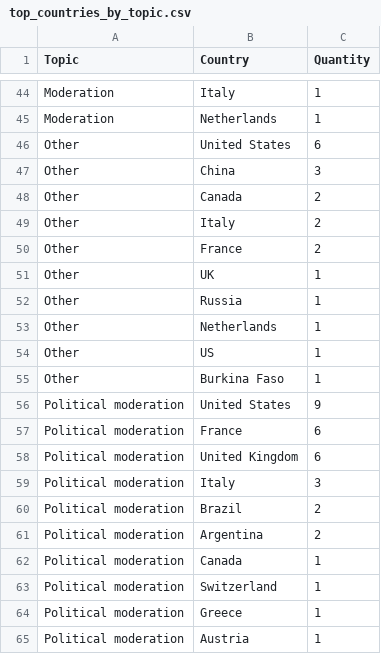
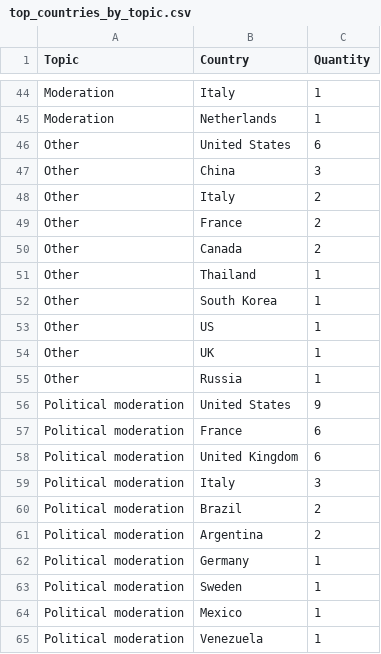
Before and after one commit to edekeulenaar/censorship-and-moderation, a CSV file: data/top_countries_by_topic.csv, drawn as a sheet; only a part is shown, gaps mark what is left out; the diff covers the shown part only.

```diff
--- a/data/top_countries_by_topic.csv
+++ b/data/top_countries_by_topic.csv
@@ -47,10 +47,10 @@ Other,United States,6
 Other,China,3
-Other,Canada,2
 Other,Italy,2
 Other,France,2
+Other,Canada,2
+Other,Thailand,1
+Other,South Korea,1
+Other,US,1
 Other,UK,1
 Other,Russia,1
-Other,Netherlands,1
-Other,US,1
-Other,Burkina Faso,1
 Political moderation,United States,9
@@ -61,5 +61,5 @@ Political moderation,Brazil,2
 Political moderation,Argentina,2
-Political moderation,Canada,1
-Political moderation,Switzerland,1
-Political moderation,Greece,1
-Political moderation,Austria,1
+Political moderation,Germany,1
+Political moderation,Sweden,1
+Political moderation,Mexico,1
+Political moderation,Venezuela,1
```
Also changed, not shown: 1 added row, 1 removed row, 3 moved rows and 10 edited cells elsewhere in this file, data/network_subtopic_edges.csv, data/network_topic_edges.csv, 19 other files.
